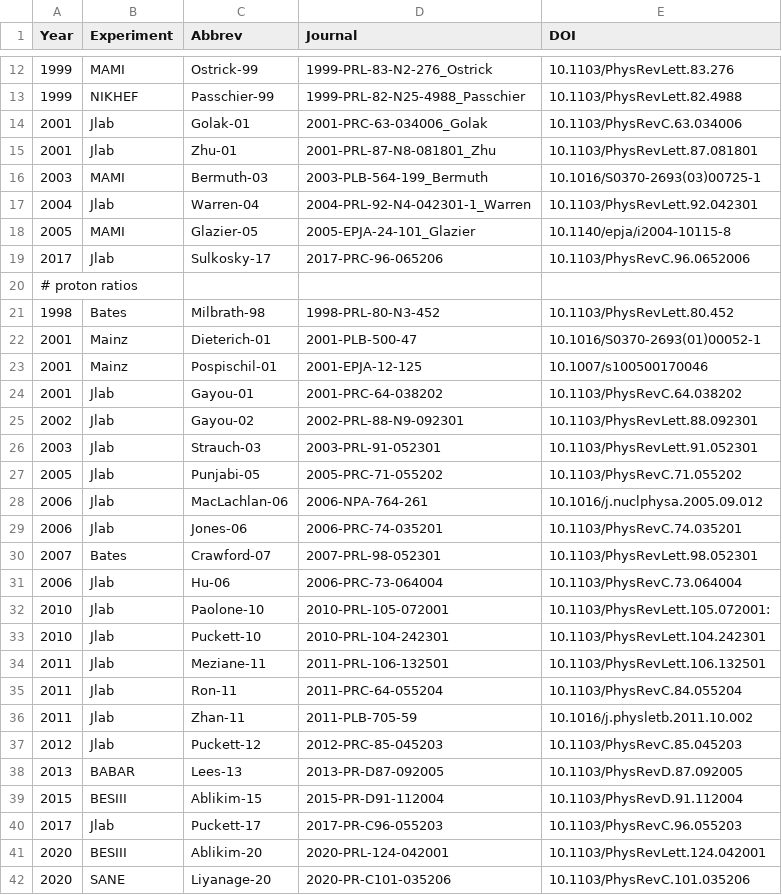
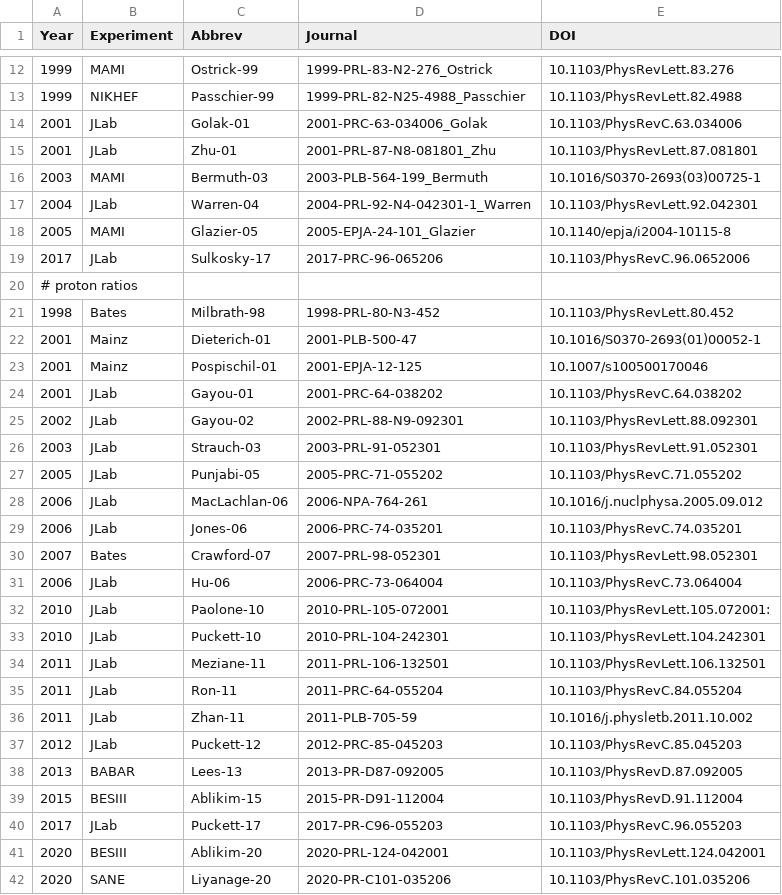
Before and after one commit to Mezek/datalock, a CSV file: src/data_sources.csv, drawn as a sheet; only a part is shown, gaps mark what is left out; the diff covers the shown part only.

Commit message:
neutron data info fix

```diff
--- a/src/data_sources.csv
+++ b/src/data_sources.csv
@@ -13,8 +13,8 @@
 "1999","NIKHEF","Passchier-99","1999-PRL-82-N25-4988_Passchier","10.1103/PhysRevLett.82.4988"
-"2001","Jlab","Golak-01","2001-PRC-63-034006_Golak","10.1103/PhysRevC.63.034006"
-"2001","Jlab","Zhu-01","2001-PRL-87-N8-081801_Zhu","10.1103/PhysRevLett.87.081801"
+"2001","JLab","Golak-01","2001-PRC-63-034006_Golak","10.1103/PhysRevC.63.034006"
+"2001","JLab","Zhu-01","2001-PRL-87-N8-081801_Zhu","10.1103/PhysRevLett.87.081801"
 "2003","MAMI","Bermuth-03","2003-PLB-564-199_Bermuth","10.1016/S0370-2693(03)00725-1"
-"2004","Jlab","Warren-04","2004-PRL-92-N4-042301-1_Warren","10.1103/PhysRevLett.92.042301"
+"2004","JLab","Warren-04","2004-PRL-92-N4-042301-1_Warren","10.1103/PhysRevLett.92.042301"
 "2005","MAMI","Glazier-05","2005-EPJA-24-101_Glazier","10.1140/epja/i2004-10115-8"
-"2017","Jlab","Sulkosky-17","2017-PRC-96-065206","10.1103/PhysRevC.96.0652006"
+"2017","JLab","Sulkosky-17","2017-PRC-96-065206","10.1103/PhysRevC.96.0652006"
 # proton ratios
@@ -23,19 +23,19 @@
 "2001","Mainz","Pospischil-01","2001-EPJA-12-125","10.1007/s100500170046"
-"2001","Jlab","Gayou-01","2001-PRC-64-038202","10.1103/PhysRevC.64.038202"
-"2002","Jlab","Gayou-02","2002-PRL-88-N9-092301","10.1103/PhysRevLett.88.092301"
-"2003","Jlab","Strauch-03","2003-PRL-91-052301","10.1103/PhysRevLett.91.052301"
-"2005","Jlab","Punjabi-05","2005-PRC-71-055202","10.1103/PhysRevC.71.055202"
-"2006","Jlab","MacLachlan-06","2006-NPA-764-261","10.1016/j.nuclphysa.2005.09.012"
-"2006","Jlab","Jones-06","2006-PRC-74-035201","10.1103/PhysRevC.74.035201"
+"2001","JLab","Gayou-01","2001-PRC-64-038202","10.1103/PhysRevC.64.038202"
+"2002","JLab","Gayou-02","2002-PRL-88-N9-092301","10.1103/PhysRevLett.88.092301"
+"2003","JLab","Strauch-03","2003-PRL-91-052301","10.1103/PhysRevLett.91.052301"
+"2005","JLab","Punjabi-05","2005-PRC-71-055202","10.1103/PhysRevC.71.055202"
+"2006","JLab","MacLachlan-06","2006-NPA-764-261","10.1016/j.nuclphysa.2005.09.012"
+"2006","JLab","Jones-06","2006-PRC-74-035201","10.1103/PhysRevC.74.035201"
 "2007","Bates","Crawford-07","2007-PRL-98-052301","10.1103/PhysRevLett.98.052301"
-"2006","Jlab","Hu-06","2006-PRC-73-064004","10.1103/PhysRevC.73.064004"
-"2010","Jlab","Paolone-10","2010-PRL-105-072001","10.1103/PhysRevLett.105.072001:"
-"2010","Jlab","Puckett-10","2010-PRL-104-242301","10.1103/PhysRevLett.104.242301"
-"2011","Jlab","Meziane-11","2011-PRL-106-132501","10.1103/PhysRevLett.106.132501"
-"2011","Jlab","Ron-11","2011-PRC-64-055204","10.1103/PhysRevC.84.055204"
-"2011","Jlab","Zhan-11","2011-PLB-705-59","10.1016/j.physletb.2011.10.002"
-"2012","Jlab","Puckett-12","2012-PRC-85-045203","10.1103/PhysRevC.85.045203"
+"2006","JLab","Hu-06","2006-PRC-73-064004","10.1103/PhysRevC.73.064004"
+"2010","JLab","Paolone-10","2010-PRL-105-072001","10.1103/PhysRevLett.105.072001:"
+"2010","JLab","Puckett-10","2010-PRL-104-242301","10.1103/PhysRevLett.104.242301"
+"2011","JLab","Meziane-11","2011-PRL-106-132501","10.1103/PhysRevLett.106.132501"
+"2011","JLab","Ron-11","2011-PRC-64-055204","10.1103/PhysRevC.84.055204"
+"2011","JLab","Zhan-11","2011-PLB-705-59","10.1016/j.physletb.2011.10.002"
+"2012","JLab","Puckett-12","2012-PRC-85-045203","10.1103/PhysRevC.85.045203"
 "2013","BABAR","Lees-13","2013-PR-D87-092005","10.1103/PhysRevD.87.092005"
 "2015","BESIII","Ablikim-15","2015-PR-D91-112004","10.1103/PhysRevD.91.112004"
-"2017","Jlab","Puckett-17","2017-PR-C96-055203","10.1103/PhysRevC.96.055203"
+"2017","JLab","Puckett-17","2017-PR-C96-055203","10.1103/PhysRevC.96.055203"
 "2020","BESIII","Ablikim-20","2020-PRL-124-042001","10.1103/PhysRevLett.124.042001"
```
Also changed, not shown: 3 edited cells elsewhere in this file.
